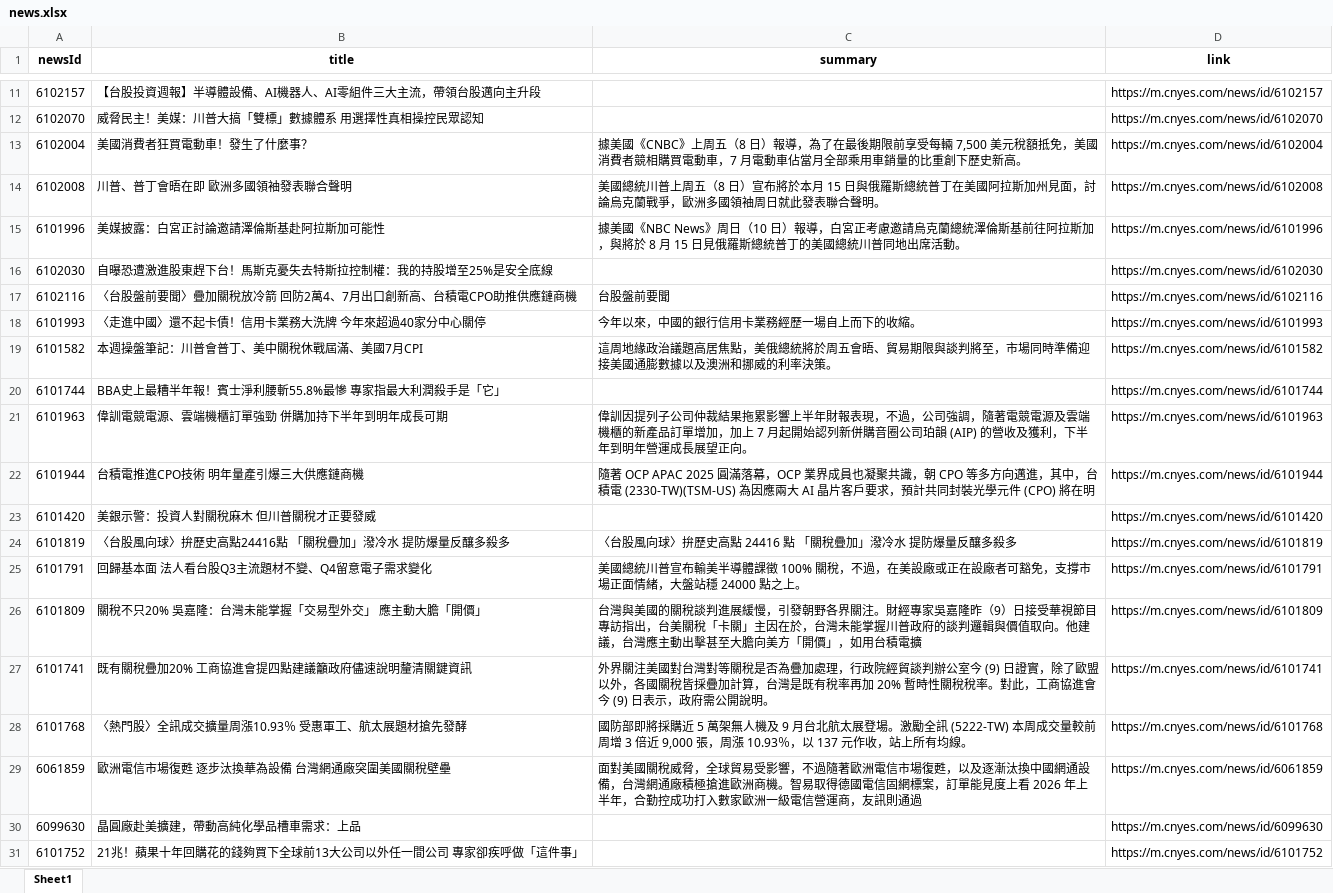
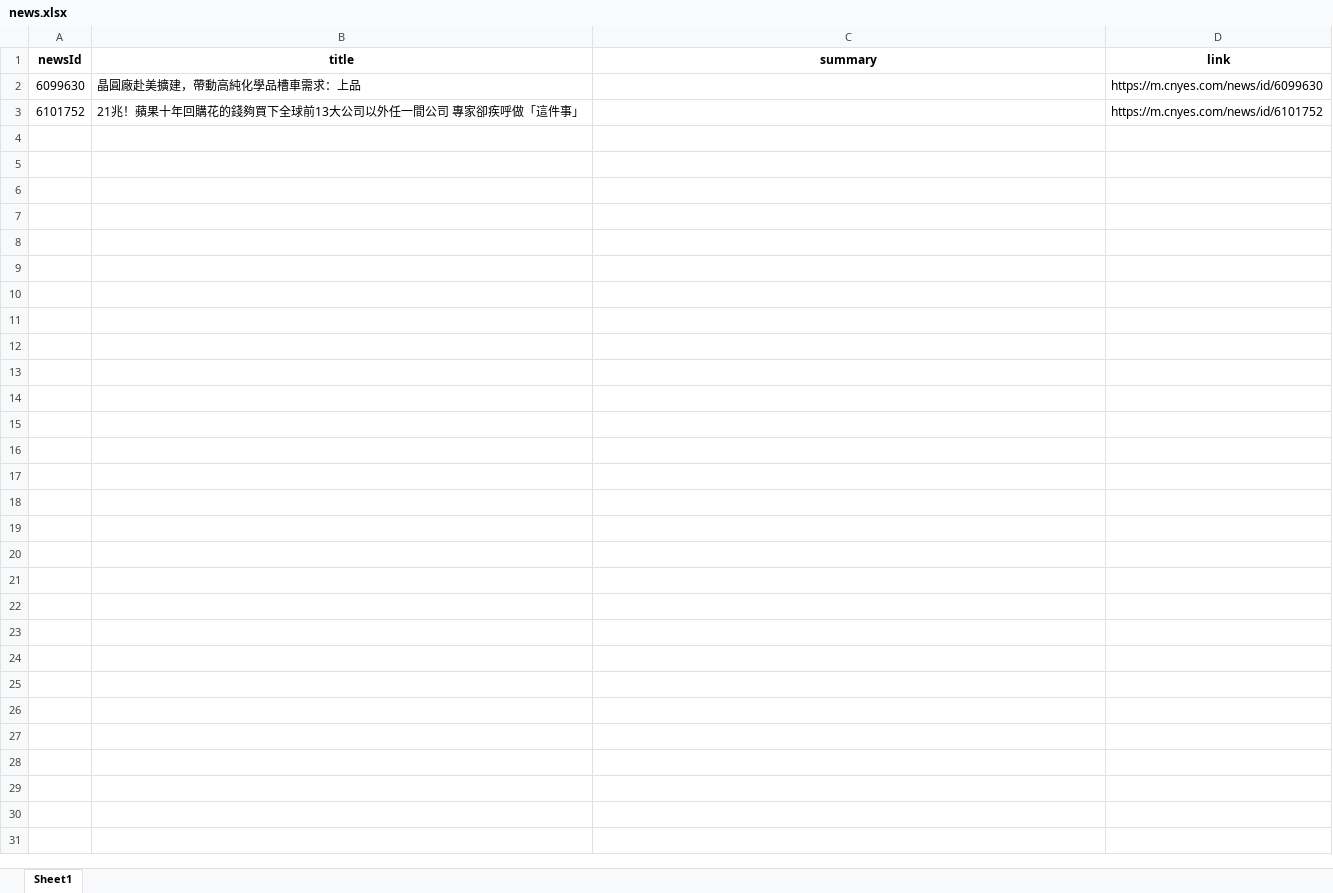
Before and after one commit to Joy0130/Github_Actions, an Excel workbook: news.xlsx, sheet Sheet1, drawn as a sheet; only a part is shown, gaps mark what is left out; values as stored, in another font and other column widths than the file's, no borders; the diff covers the shown part only; the diff names each change by its address in the sheet, - before the commit and + after, or states it on an @@ line.

Commit message:
Update news data

```diff
--- a/news.xlsx (sheet Sheet1)
+++ b/news.xlsx (sheet Sheet1)
-row 11: 6102157 | 【台股投資週報】半導體設備、AI機器人、AI零組件三大主流，帶領台股邁向主升段 |  | https://m.cnyes.com/news/id/6102157
-row 12: 6102070 | 威脅民主！美媒：川普大搞「雙標」數據體系 用選擇性真相操控民眾認知 |  | https://m.cnyes.com/news/id/6102070
-row 13: 6102004 | 美國消費者狂買電動車！發生了什麼事？ | 據美國《CNBC》上周五（8 日）報導，為了在最後期限前享受每輛 7,500 美元稅額抵免，美國消費者競相購買電動車，7 月電動車佔當月全部乘用車銷量的比重創下歷史新高。 | https://m.cnyes.com/news/id/6102004
-row 14: 6102008 | 川普、普丁會晤在即 歐洲多國領袖發表聯合聲明 | 美國總統川普上周五（8 日）宣布將於本月 15 日與俄羅斯總統普丁在美國阿拉斯加州見面，討論烏克蘭戰爭，歐洲多國領袖周日就此發表聯合聲明。 | https://m.cnyes.com/news/id/6102008
-row 15: 6101996 | 美媒披露：白宮正討論邀請澤倫斯基赴阿拉斯加可能性 | 據美國《NBC News》周日（10 日）報導，白宮正考慮邀請烏克蘭總統澤倫斯基前往阿拉斯加，與將於 8 月 15 日見俄羅斯總統普丁的美國總統川普同地出席活動。 | https://m.cnyes.com/news/id/6101996
-row 16: 6102030 | 自曝恐遭激進股東趕下台！馬斯克憂失去特斯拉控制權：我的持股增至25%是安全底線 |  | https://m.cnyes.com/news/id/6102030
-row 17: 6102116 | 〈台股盤前要聞〉疊加關稅放冷箭 回防2萬4、7月出口創新高、台積電CPO助推供應鏈商機 | 台股盤前要聞 | https://m.cnyes.com/news/id/6102116
-row 18: 6101993 | 〈走進中國〉還不起卡債！信用卡業務大洗牌 今年來超過40家分中心關停 | 今年以來，中國的銀行信用卡業務經歷一場自上而下的收縮。 | https://m.cnyes.com/news/id/6101993
-row 19: 6101582 | 本週操盤筆記：川普會普丁、美中關稅休戰屆滿、美國7月CPI | 這周地緣政治議題高居焦點，美俄總統將於周五會晤、貿易期限與談判將至，市場同時準備迎接美國通膨數據以及澳洲和挪威的利率決策。 | https://m.cnyes.com/news/id/6101582
-row 20: 6101744 | BBA史上最糟半年報！賓士淨利腰斬55.8%最慘 專家指最大利潤殺手是「它」 |  | https://m.cnyes.com/news/id/6101744
-row 21: 6101963 | 偉訓電競電源、雲端機櫃訂單強勁 併購加持下半年到明年成長可期 | 偉訓因提列子公司仲裁結果拖累影響上半年財報表現，不過，公司強調，隨著電競電源及雲端機櫃的新產品訂單增加，加上 7 月起開始認列新併購音圈公司珀韻 (AIP) 的營收及獲利，下半年到明年營運成長展望正向。 | https://m.cnyes.com/news/id/6101963
-row 22: 6101944 | 台積電推進CPO技術 明年量產引爆三大供應鏈商機 | 隨著 OCP APAC 2025 圓滿落幕，OCP 業界成員也凝聚共識，朝 CPO 等多方向邁進，其中，台積電 (2330-TW)(TSM-US) 為因應兩大 AI 晶片客戶要求，預計共同封裝光學元件 (CPO) 將在明 | https://m.cnyes.com/news/id/6101944
-row 23: 6101420 | 美銀示警：投資人對關稅麻木 但川普關稅才正要發威 |  | https://m.cnyes.com/news/id/6101420
-row 24: 6101819 | 〈台股風向球〉拚歷史高點24416點 「關稅疊加」潑冷水 提防爆量反釀多殺多 | 〈台股風向球〉拚歷史高點 24416 點 「關稅疊加」潑冷水 提防爆量反釀多殺多 | https://m.cnyes.com/news/id/6101819
-row 25: 6101791 | 回歸基本面 法人看台股Q3主流題材不變、Q4留意電子需求變化 | 美國總統川普宣布輸美半導體課徵 100% 關稅，不過，在美設廠或正在設廠者可豁免，支撐市場正面情緒，大盤站穩 24000 點之上。 | https://m.cnyes.com/news/id/6101791
-row 26: 6101809 | 關稅不只20% 吳嘉隆：台灣未能掌握「交易型外交」 應主動大膽「開價」 | 台灣與美國的關稅談判進展緩慢，引發朝野各界關注。財經專家吳嘉隆昨（9）日接受華視節目專訪指出，台美關稅「卡關」主因在於，台灣未能掌握川普政府的談判邏輯與價值取向。他建議，台灣應主動出擊甚至大膽向美方「開價」，如用台積電擴 | https://m.cnyes.com/news/id/6101809
-row 27: 6101741 | 既有關稅疊加20% 工商協進會提四點建議籲政府儘速說明釐清關鍵資訊 | 外界關注美國對台灣對等關稅是否為疊加處理，行政院經貿談判辦公室今 (9) 日證實，除了歐盟以外，各國關稅皆採疊加計算，台灣是既有稅率再加 20% 暫時性關稅稅率。對此，工商協進會今 (9) 日表示，政府需公開說明。 | https://m.cnyes.com/news/id/6101741
-row 28: 6101768 | 〈熱門股〉全訊成交擴量周漲10.93％ 受惠軍工、航太展題材搶先發酵 | 國防部即將採購近 5 萬架無人機及 9 月台北航太展登場。激勵全訊 (5222-TW) 本周成交量較前周增 3 倍近 9,000 張，周漲 10.93％，以 137 元作收，站上所有均線。 | https://m.cnyes.com/news/id/6101768
-row 29: 6061859 | 歐洲電信市場復甦 逐步汰換華為設備 台灣網通廠突圍美國關稅壁壘 | 面對美國關稅威脅，全球貿易受影響，不過隨著歐洲電信市場復甦，以及逐漸汰換中國網通設備，台灣網通廠積極搶進歐洲商機。智易取得德國電信固網標案，訂單能見度上看 2026 年上半年，合勤控成功打入數家歐洲一級電信營運商，友訊則通過 | https://m.cnyes.com/news/id/6061859
```
Also changed, not shown: 9 removed rows elsewhere in this sheet, 1 other file.
